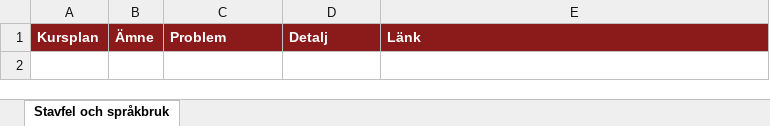
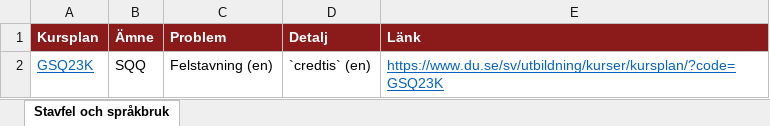
Before and after one commit to charlie-lindgren/dalarna-university, an Excel workbook: vault-dalarna-university/01 IIT/Analys/Stavfel och språkbruk.xlsx, sheet Stavfel och språkbruk, drawn as a sheet; values as stored, in another font and other column widths than the file's, no borders; the diff names each change by its address in the sheet, - before the commit and + after, or states it on an @@ line.

Commit message:
Update analysis documents and correct spelling errors in course plans
- Modified the "Stavfel och språkbruk" Excel files in both IKS and ISLL directories to reflect updated data.
- Updated the "Terminologi" Excel files in both IKS and ISLL directories with new terminology.
- Revised the "Övrigt" Excel files in both IKS and ISLL directories for consistency.
- Enhanced the "Betygsrapportering", "Betygsskalor", "Bloom-taxonomi", "Examinationsformer", and "Frasningskonsistens" Excel files in the ISLL directory to include additional analysis.
- Updated the "Förkunskapskrav" Markdown and Excel files in the ISLL directory to improve clarity and relevance.
- Revised the "Innehåll" Excel file in the ISLL directory for better content organization.
- Corrected spelling errors and improved formatting in the "Stavfel och språkbruk" Markdown file in the ISLL directory.

```diff
--- a/vault-dalarna-university/01 IIT/Analys/Stavfel och språkbruk.xlsx (sheet Stavfel och språkbruk)
+++ b/vault-dalarna-university/01 IIT/Analys/Stavfel och språkbruk.xlsx (sheet Stavfel och språkbruk)
+row 2: GSQ23K | SQQ | Felstavning (en) | `credtis` (en) | https://www.du.se/sv/utbildning/kurser/kursplan/?code=GSQ23K
```
Also changed, not shown: vault-dalarna-university/01 IIT/Analys/Frasningskonsistens.xlsx, vault-dalarna-university/01 IIT/Analys/Introfras.xlsx, 57 other files.
